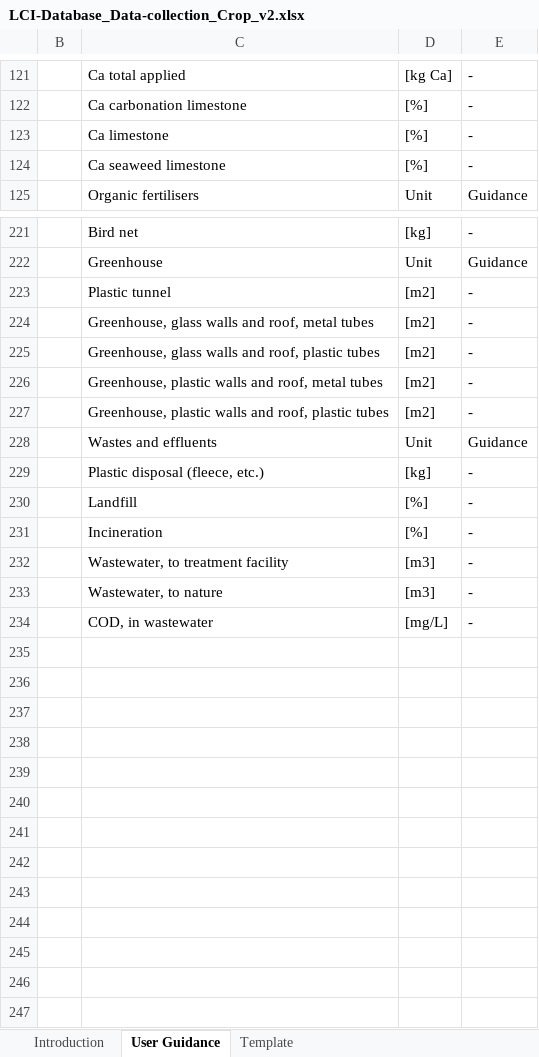
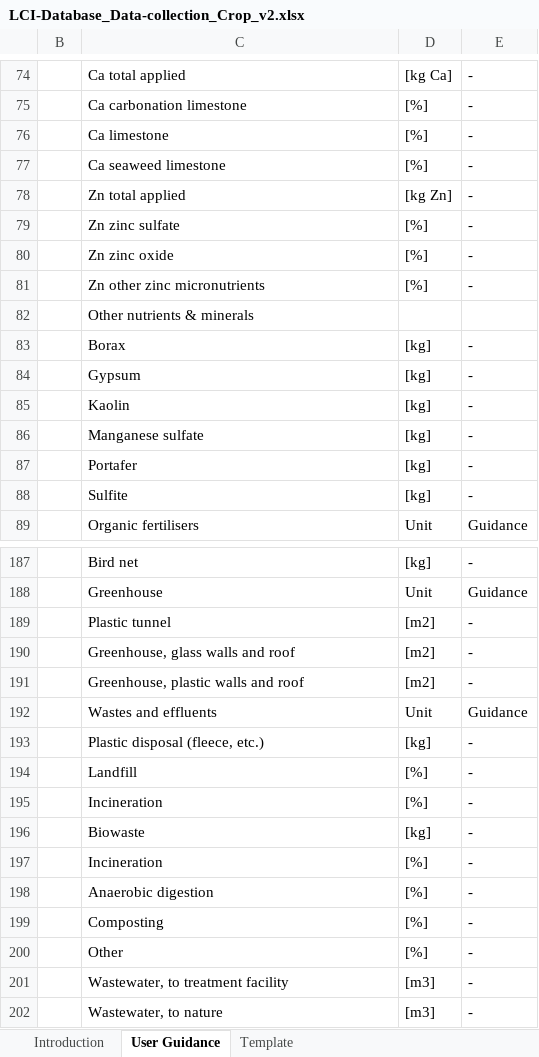
Before and after one commit to ecoinvent-it/sri-crop-tool, an Excel workbook: src/main/dart/web/LCI-Database_Data-collection_Crop_v2.xlsx, sheet User Guidance, drawn as a sheet; only a part is shown, gaps mark what is left out; the shorter side is filled out with more unchanged rows; values as stored, in another font and other column widths than the file's, no cell formats; charts and pictures not drawn; removed rows and columns are numbered as before the commit, all else as after; the diff covers the shown part only; the diff names each change by its address in the sheet, - before the commit and + after, or states it on an @@ line.

```diff
--- a/src/main/dart/web/LCI-Database_Data-collection_Crop_v2.xlsx (sheet User Guidance)
+++ b/src/main/dart/web/LCI-Database_Data-collection_Crop_v2.xlsx (sheet User Guidance)
+row 78:  | Zn total applied | [kg Zn] | -
+row 79:  | Zn zinc sulfate | [%] | -
+row 80:  | Zn zinc oxide | [%] | -
+row 81:  | Zn other zinc micronutrients | [%] | -
+row 82:  | Other nutrients & minerals
+row 83:  | Borax | [kg] | -
+row 84:  | Gypsum | [kg] | -
+row 85:  | Kaolin | [kg] | -
+row 86:  | Manganese sulfate | [kg] | -
+row 87:  | Portafer | [kg] | -
+row 88:  | Sulfite | [kg] | -
-C190: Greenhouse, glass walls and roof, metal tubes
+C190: Greenhouse, glass walls and roof
-C191: Greenhouse, glass walls and roof, plastic tubes
+C191: Greenhouse, plastic walls and roof
-row 226:  | Greenhouse, plastic walls and roof, metal tubes | [m2] | -
-row 227:  | Greenhouse, plastic walls and roof, plastic tubes | [m2] | -
+row 196:  | Biowaste | [kg] | -
+row 197:  | Incineration | [%] | -
+row 198:  | Anaerobic digestion | [%] | -
+row 199:  | Composting | [%] | -
+row 200:  | Other | [%] | -
```
Also changed, not shown: 15 added rows, 12 removed rows and 22 edited cells elsewhere in this sheet, sheet Template, cell formats, hidden cells, charts or pictures.
